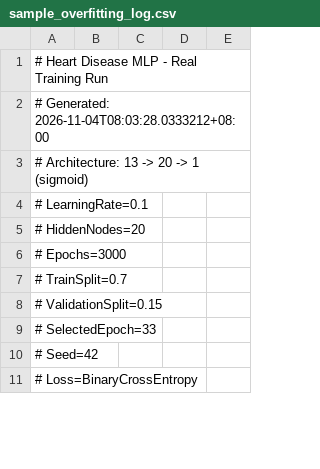
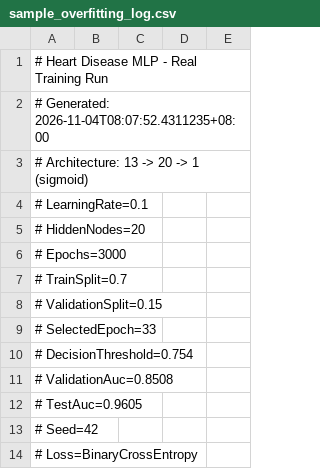
Before and after one commit to eitophetamine9/HeartDiseasePrediction-MLP, a CSV file: sample_overfitting_log.csv, drawn as a sheet; only a part is shown.

```diff
--- a/sample_overfitting_log.csv
+++ b/sample_overfitting_log.csv
@@ -1,3 +1,3 @@
 # Heart Disease MLP - Real Training Run
-# Generated: 2026-11-04T08:03:28.0333212+08:00
+# Generated: 2026-11-04T08:07:52.4311235+08:00
 # Architecture: 13 -> 20 -> 1 (sigmoid)
@@ -9,2 +9,5 @@
 # SelectedEpoch=33
+# DecisionThreshold=0.754
+# ValidationAuc=0.8508
+# TestAuc=0.9605
 # Seed=42
```
Also changed, not shown: sample_hyperparameter_results.csv, sample_training_log.csv, 5 other files.
